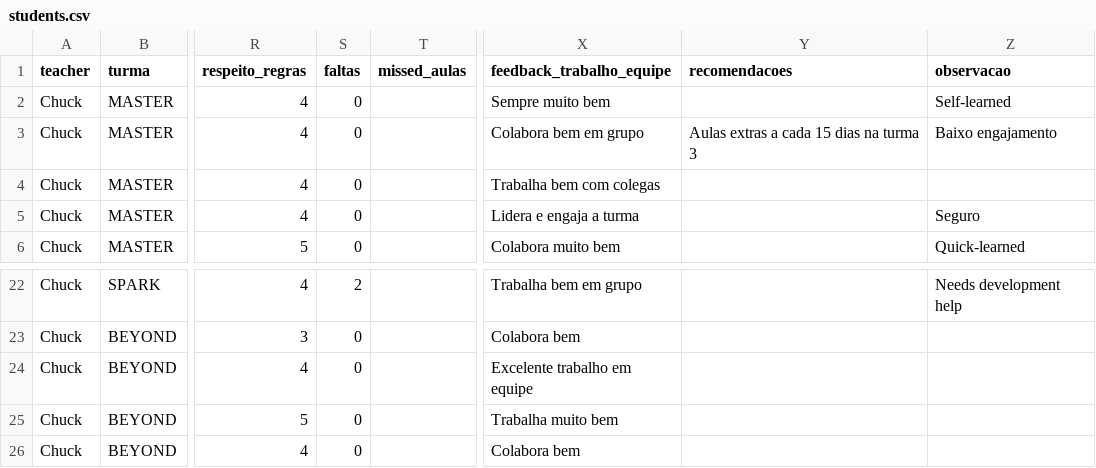
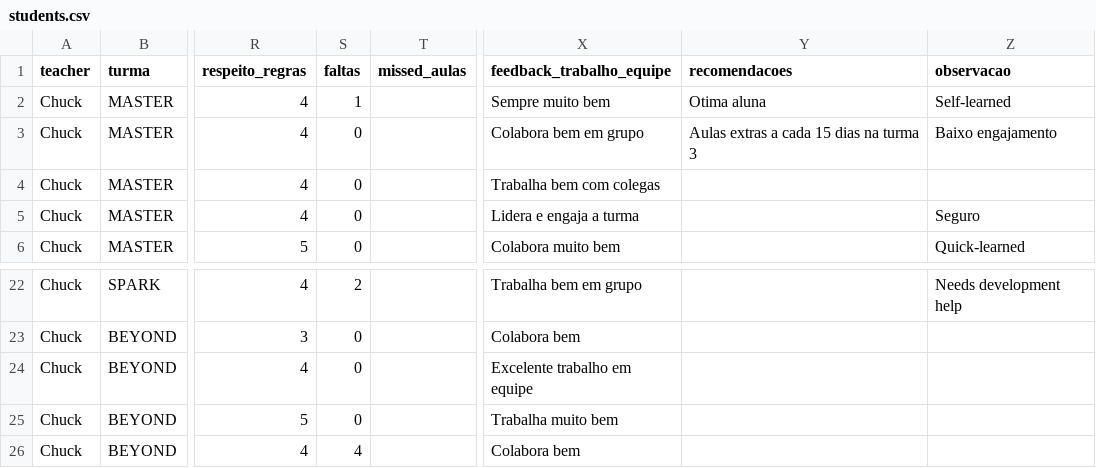
Before and after one commit to charlesdesouza88/charlesdesouza88-MW-report-copiler, a CSV file: data/students.csv, drawn as a sheet; only a part is shown, gaps mark what is left out; the diff names each change by its address in the sheet, - before the commit and + after, or states it on an @@ line.

Commit message:
fix(students.csv): correct header alignment and update student records

```diff
--- a/data/students.csv
+++ b/data/students.csv
-S2 (faltas): 0
+S2 (faltas): 1
-Y2 (recomendacoes): (empty)
+Y2 (recomendacoes): Otima aluna
-S26 (faltas): 0
+S26 (faltas): 4
```
